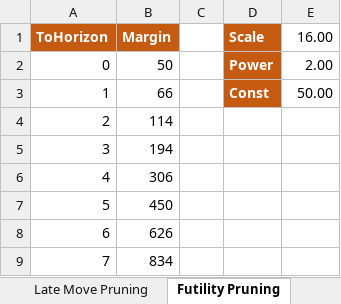
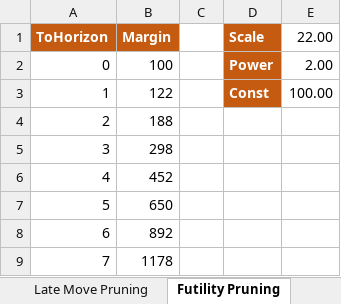
Before and after one commit to ekmadsen/MadChess, an Excel workbook: docs/Calculations.xlsx, sheet Futility Pruning, drawn as a sheet; values as stored, in another font and other column widths than the file's, no borders; the diff names each change by its address in the sheet, - before the commit and + after, or states it on an @@ line.

```diff
--- a/docs/Calculations.xlsx (sheet Futility Pruning)
+++ b/docs/Calculations.xlsx (sheet Futility Pruning)
-E1: 16.00
+E1: 22.00
-B2 (Margin): 50
+B2 (Margin): 100
-B3 (Margin): 66
+B3 (Margin): 122
-E3 (22.00): 50.00
+E3 (22.00): 100.00
-B4 (Margin): 114
+B4 (Margin): 188
-B5 (Margin): 194
+B5 (Margin): 298
-B6 (Margin): 306
+B6 (Margin): 452
-B7 (Margin): 450
+B7 (Margin): 650
-B8 (Margin): 626
+B8 (Margin): 892
-B9 (Margin): 834
+B9 (Margin): 1178
```
Also changed, not shown: 3 other files.
